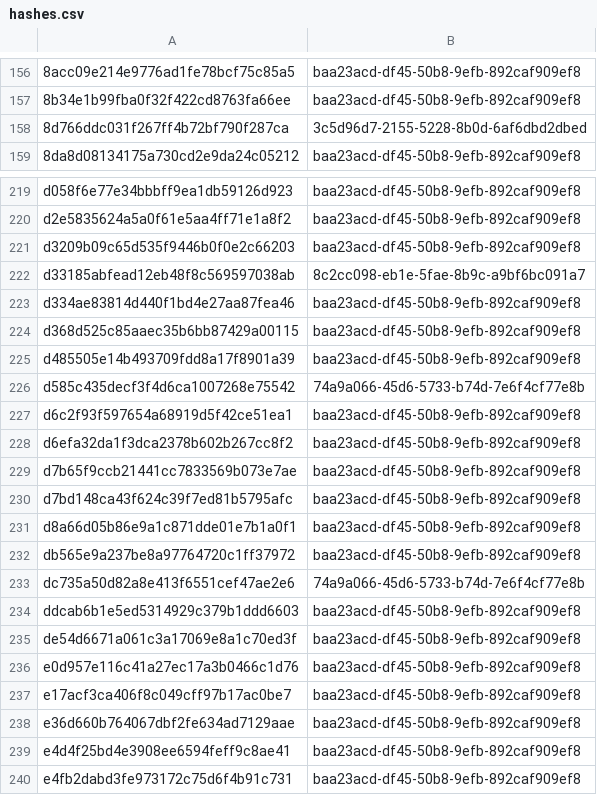
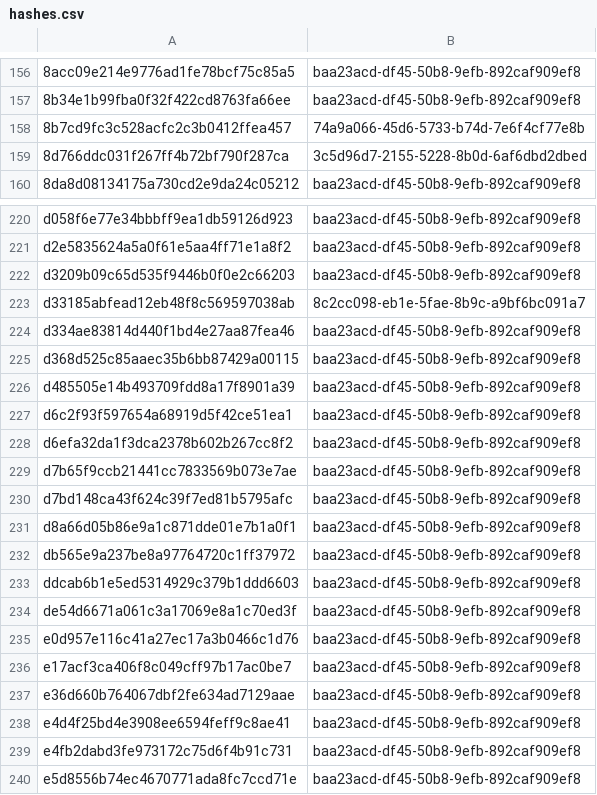
Before and after one commit to sohankanna/india-threat-tracker, a CSV file: misp-feed/hashes.csv, drawn as a sheet; only a part is shown, gaps mark what is left out; the shorter side is filled out with more unchanged rows.

```diff
--- a/misp-feed/hashes.csv
+++ b/misp-feed/hashes.csv
@@ -157,2 +157,3 @@
 8b34e1b99fba0f32f422cd8763fa66ee,baa23acd-df45-50b8-9efb-892caf909ef8
+8b7cd9fc3c528acfc2c3b0412ffea457,74a9a066-45d6-5733-b74d-7e6f4cf77e8b
 8d766ddc031f267ff4b72bf790f287ca,3c5d96d7-2155-5228-8b0d-6af6dbd2dbed
@@ -225,3 +226,2 @@ d368d525c85aaec35b6bb87429a00115,baa23acd-df45-50b8-9efb-892caf909ef8
 d485505e14b493709fdd8a17f8901a39,baa23acd-df45-50b8-9efb-892caf909ef8
-d585c435decf3f4d6ca1007268e75542,74a9a066-45d6-5733-b74d-7e6f4cf77e8b
 d6c2f93f597654a68919d5f42ce51ea1,baa23acd-df45-50b8-9efb-892caf909ef8
@@ -232,3 +232,2 @@ d8a66d05b86e9a1c871dde01e7b1a0f1,baa23acd-df45-50b8-9efb-892caf909ef8
 db565e9a237be8a97764720c1ff37972,baa23acd-df45-50b8-9efb-892caf909ef8
-dc735a50d82a8e413f6551cef47ae2e6,74a9a066-45d6-5733-b74d-7e6f4cf77e8b
 ddcab6b1e5ed5314929c379b1ddd6603,baa23acd-df45-50b8-9efb-892caf909ef8
```
Also changed, not shown: 3 other files.
